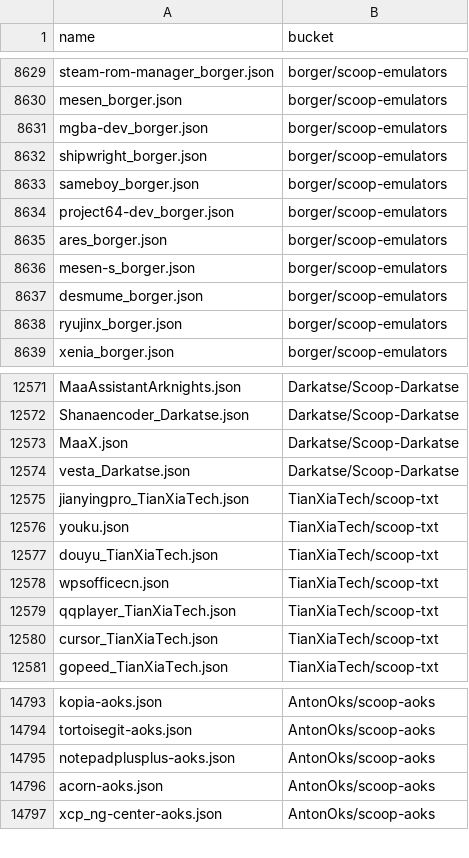
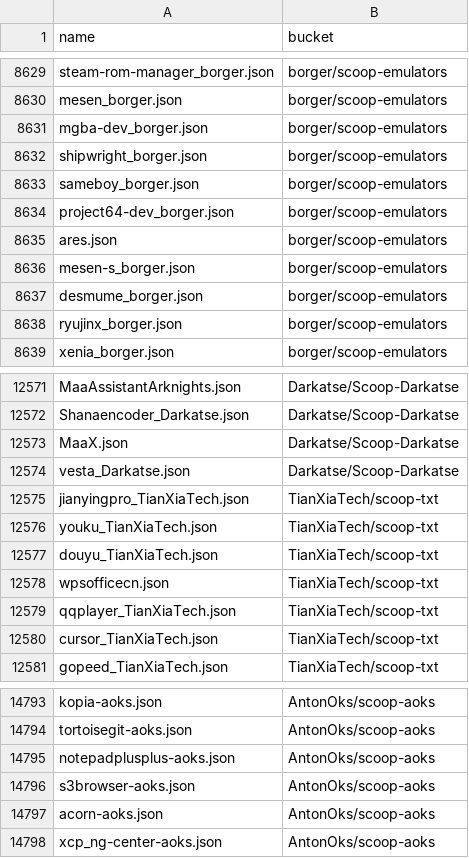
Before and after one commit to XiHanQWQ/scoop-apps, a CSV file: app-contributor-list.csv, drawn as a sheet; only a part is shown, gaps mark what is left out.

```diff
--- a/app-contributor-list.csv
+++ b/app-contributor-list.csv
@@ -8634,3 +8634,3 @@ sameboy_borger.json,borger/scoop-emulators
 project64-dev_borger.json,borger/scoop-emulators
-ares_borger.json,borger/scoop-emulators
+ares.json,borger/scoop-emulators
 mesen-s_borger.json,borger/scoop-emulators
@@ -12575,3 +12575,3 @@ vesta_Darkatse.json,Darkatse/Scoop-Darkatse
 jianyingpro_TianXiaTech.json,TianXiaTech/scoop-txt
-youku.json,TianXiaTech/scoop-txt
+youku_TianXiaTech.json,TianXiaTech/scoop-txt
 douyu_TianXiaTech.json,TianXiaTech/scoop-txt
@@ -14795,2 +14795,3 @@ tortoisegit-aoks.json,AntonOks/scoop-aoks
 notepadplusplus-aoks.json,AntonOks/scoop-aoks
+s3browser-aoks.json,AntonOks/scoop-aoks
 acorn-aoks.json,AntonOks/scoop-aoks
```
Also changed, not shown: 58 other files.
